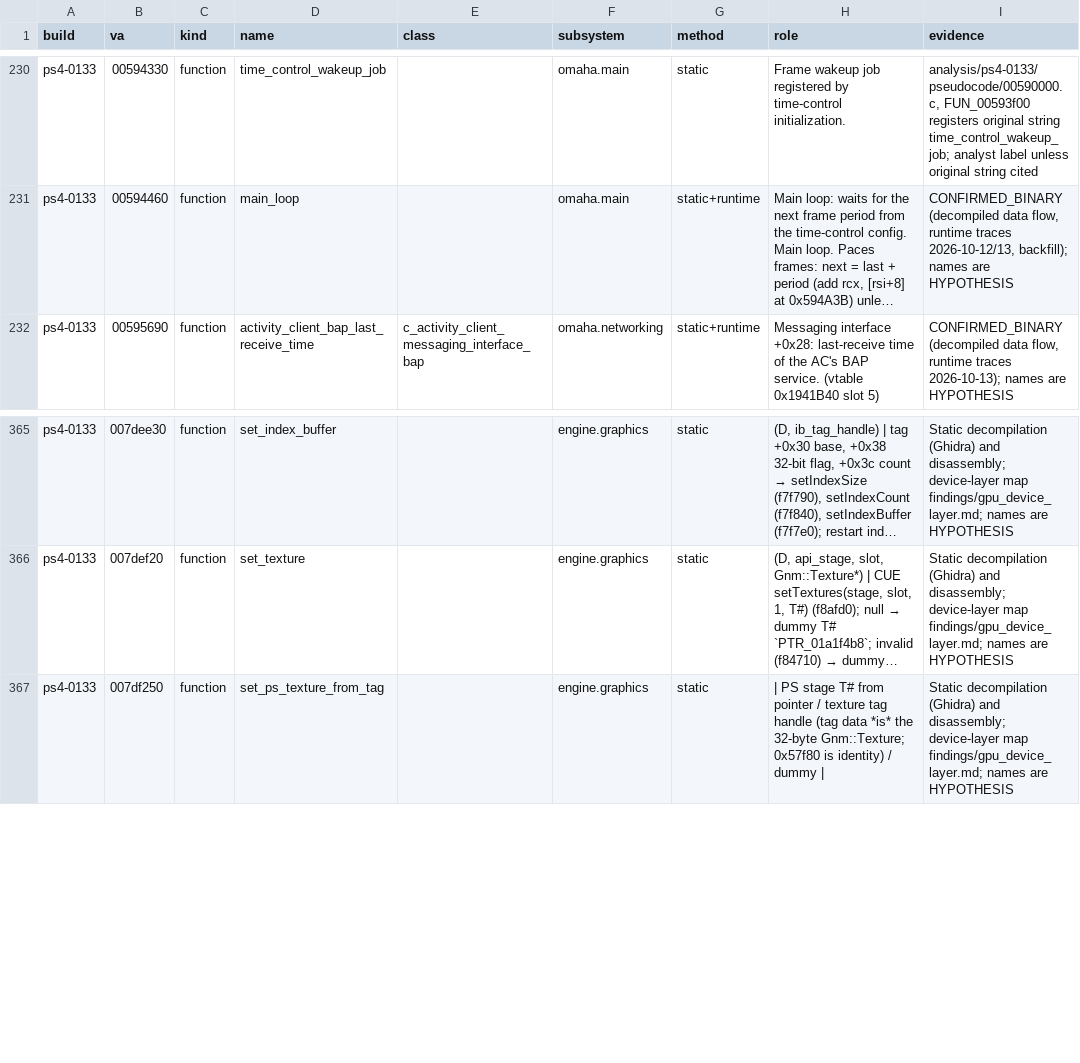
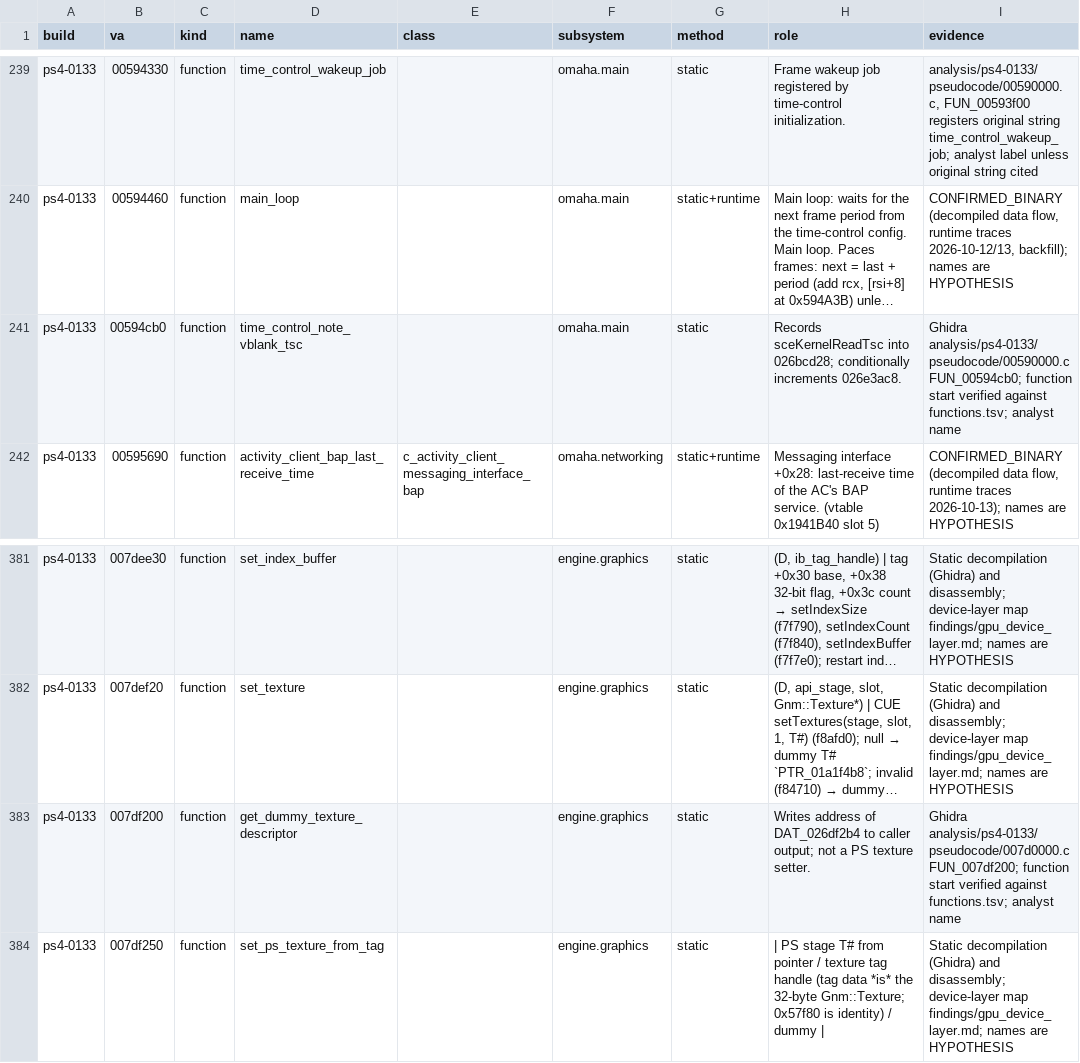
Before and after one commit to lizardpeter/destiny-1-decomp, a TSV file: records/names.tsv, drawn as a sheet; only a part is shown, gaps mark what is left out; long unchanged cells end in …; the diff covers the shown part only; the diff names each change by its address in the sheet, - before the commit and + after, or states it on an @@ line.

Commit message:
Validate split-mip upload ranges and record verified engine functions

```diff
--- a/records/names.tsv
+++ b/records/names.tsv
+row 241: ps4-0133 | 00594cb0 | function | time_control_note_vblank_tsc |  | omaha.main | static | Records sceKernelReadTsc into 026bcd28; conditionally increments 026e3ac8. | Ghidra analysis/ps4-0133/pseudocode/00590000.c FUN_00594cb0; function start verified against functions.tsv; analyst name
+row 383: ps4-0133 | 007df200 | function | get_dummy_texture_descriptor |  | engine.graphics | static | Writes address of DAT_026df2b4 to caller output; not a PS texture setter. | Ghidra analysis/ps4-0133/pseudocode/007d0000.c FUN_007df200; function start verified against functions.tsv; analyst name
```
Also changed, not shown: 15 added rows elsewhere in this file, 3 other files.
